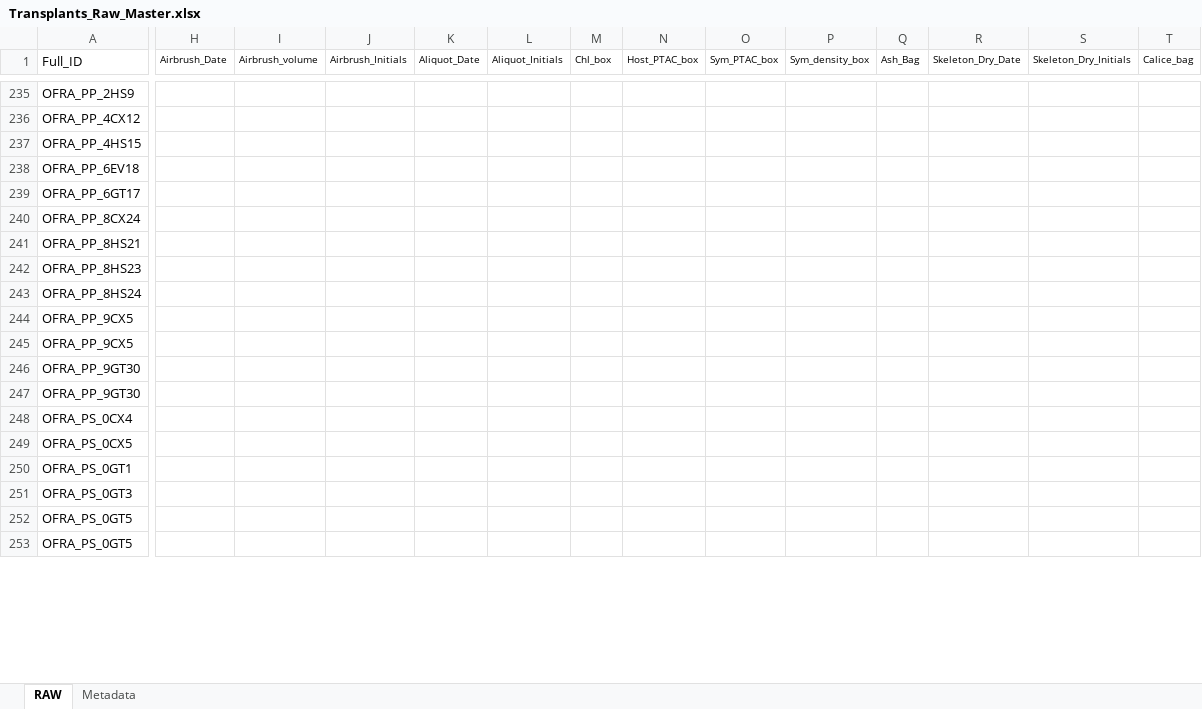
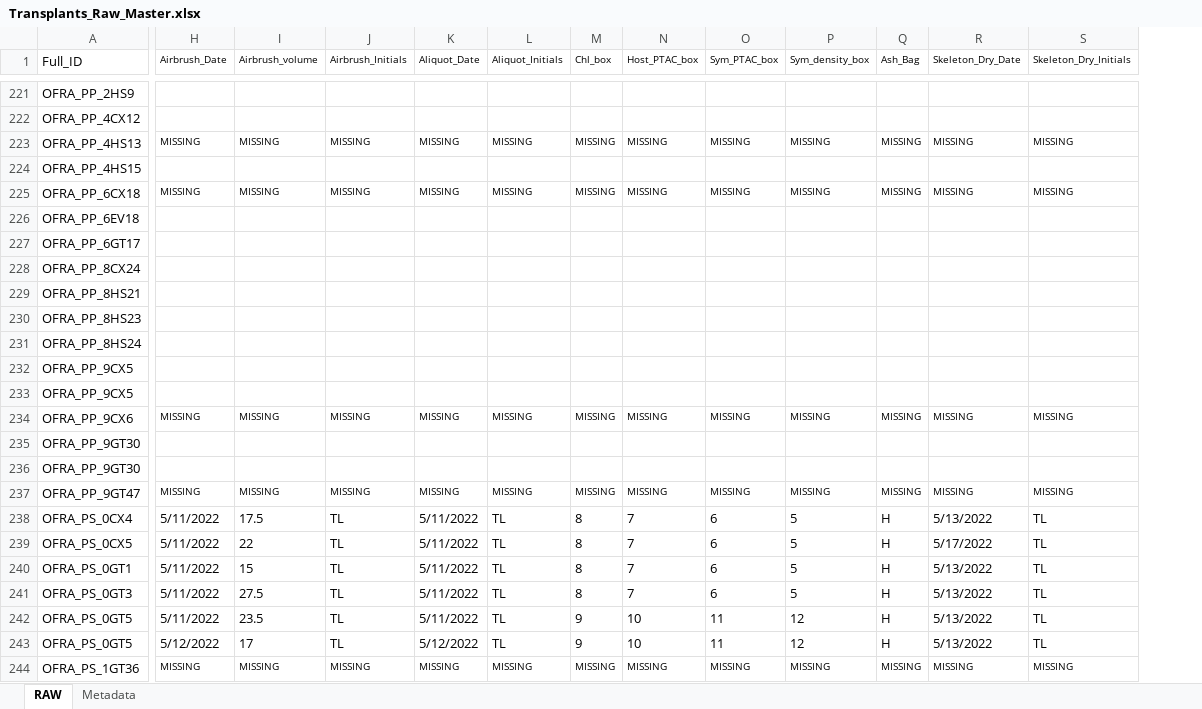
Before and after one commit to taylor-lindsay/TLPR21, an Excel workbook: Transplants_Raw_Master.xlsx, sheet RAW, drawn as a sheet; only a part is shown, gaps mark what is left out; values as stored, in another font and other column widths than the file's, no borders; removed rows and columns are numbered as before the commit, all else as after; the diff covers the shown part only; the diff names each change by its address in the sheet, - before the commit and + after, or states it on an @@ line.

Commit message:
finished OFRA PS

```diff
--- a/Transplants_Raw_Master.xlsx (sheet RAW)
+++ b/Transplants_Raw_Master.xlsx (sheet RAW)
-column T (Calice_bag), empty
@@ row 116 moved to row 223: OFRA_PP_4HS13 @@
@@ row 117 moved to row 225: OFRA_PP_6CX18 @@
@@ row 118 moved to row 234: OFRA_PP_9CX6 @@
@@ row 119 moved to row 237: OFRA_PP_9GT47 @@
-H238:H242 (Airbrush_Date): (empty)
+H238:H242 (Airbrush_Date): 5/11/2022
-I238 (Airbrush_volume): (empty)
+I238 (Airbrush_volume): 17.5
-J238:J243 (Airbrush_Initials): (empty)
+J238:J243 (Airbrush_Initials): TL
-K238:K242 (Aliquot_Date): (empty)
+K238:K242 (Aliquot_Date): 5/11/2022
-L238:L243 (Aliquot_Initials): (empty)
+L238:L243 (Aliquot_Initials): TL
-M238:M241 (Chl_box): (empty)
+M238:M241 (Chl_box): 8
-N238:N241 (Host_PTAC_box): (empty)
+N238:N241 (Host_PTAC_box): 7
-O238:O241 (Sym_PTAC_box): (empty)
+O238:O241 (Sym_PTAC_box): 6
-P238:P241 (Sym_density_box): (empty)
+P238:P241 (Sym_density_box): 5
-Q238:Q243 (Ash_Bag): (empty)
+Q238:Q243 (Ash_Bag): H
-R238 (Skeleton_Dry_Date): (empty)
+R238 (Skeleton_Dry_Date): 5/13/2022
-S238:S243 (Skeleton_Dry_Initials): (empty)
+S238:S243 (Skeleton_Dry_Initials): TL
-I239 (Airbrush_volume): (empty)
+I239 (Airbrush_volume): 22
-R239 (Skeleton_Dry_Date): (empty)
+R239 (Skeleton_Dry_Date): 5/17/2022
-I240 (Airbrush_volume): (empty)
+I240 (Airbrush_volume): 15
-R240:R243 (Skeleton_Dry_Date): (empty)
+R240:R243 (Skeleton_Dry_Date): 5/13/2022
-I241 (Airbrush_volume): (empty)
+I241 (Airbrush_volume): 27.5
-I242 (Airbrush_volume): (empty)
+I242 (Airbrush_volume): 23.5
-M242:M243 (Chl_box): (empty)
+M242:M243 (Chl_box): 9
-N242:N243 (Host_PTAC_box): (empty)
+N242:N243 (Host_PTAC_box): 10
-O242:O243 (Sym_PTAC_box): (empty)
+O242:O243 (Sym_PTAC_box): 11
-P242:P243 (Sym_density_box): (empty)
+P242:P243 (Sym_density_box): 12
-H243 (Airbrush_Date): (empty)
+H243 (Airbrush_Date): 5/12/2022
-I243 (Airbrush_volume): (empty)
+I243 (Airbrush_volume): 17
-K243 (Aliquot_Date): (empty)
+K243 (Aliquot_Date): 5/12/2022
@@ row 120 moved to row 244: OFRA_PS_1GT36 @@
```
Also changed, not shown: 39 added rows, 40 removed rows, 121 moved rows and 348 edited cells elsewhere in this sheet, formulas that keep their value.
